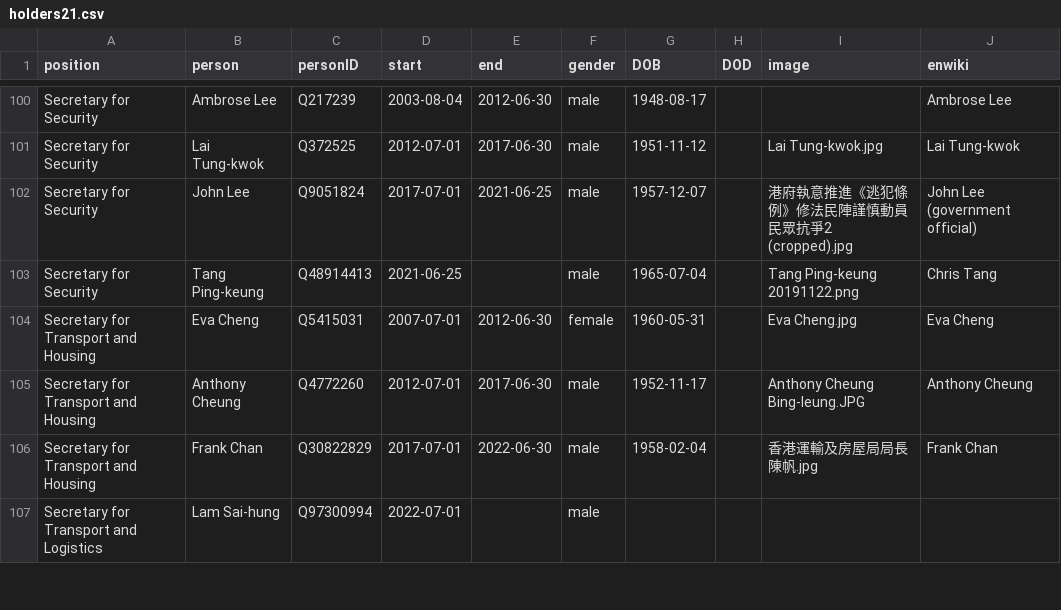
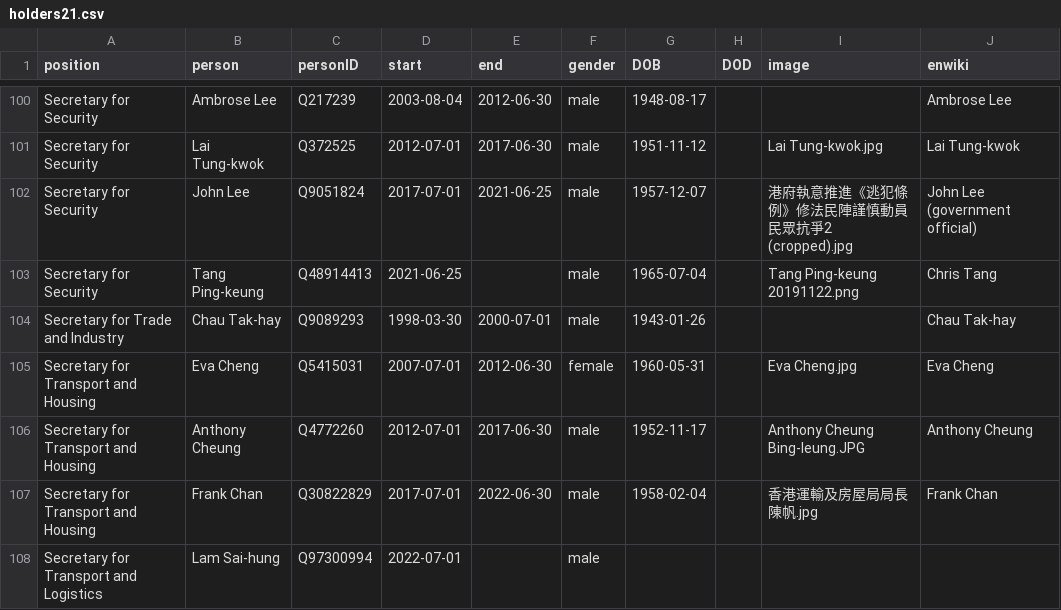
Before and after one commit to every-politician-scrapers/hong-kong, a CSV file: html/holders21.csv, drawn as a sheet; only a part is shown, gaps mark what is left out; the diff names each change by its address in the sheet, - before the commit and + after, or states it on an @@ line.

```diff
--- a/html/holders21.csv
+++ b/html/holders21.csv
+row 104: Secretary for Trade and Industry | Chau Tak-hay | Q9089293 | 1998-03-30 | 2000-07-01 | male | 1943-01-26 |  |  | Chau Tak-hay
```
Also changed, not shown: html/legislators.csv, 1 other file.
